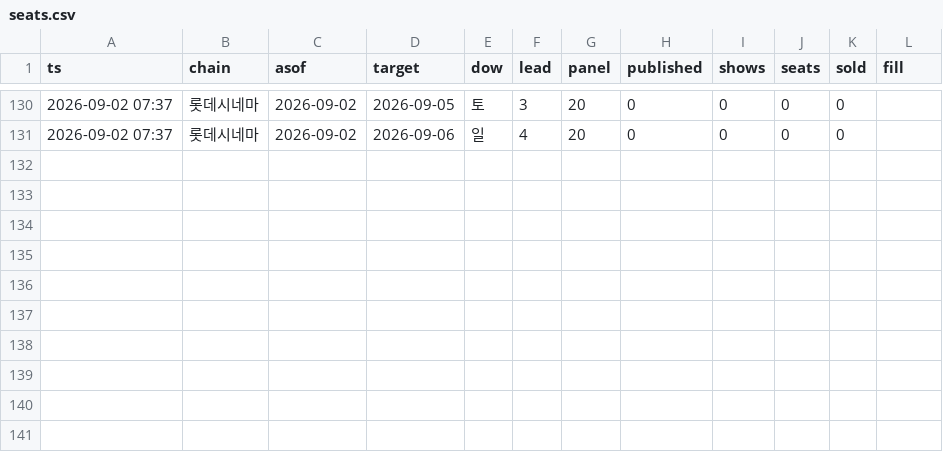
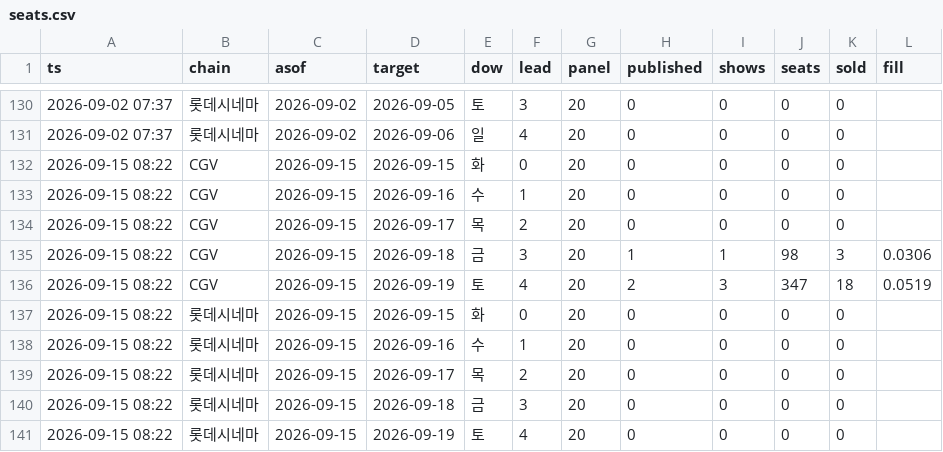
Before and after one commit to AndyWallstreet/buzztrend, a CSV file: data/hatchuping/seats.csv, drawn as a sheet; only a part is shown, gaps mark what is left out; the diff names each change by its address in the sheet, - before the commit and + after, or states it on an @@ line.

Commit message:
seats 2026-09-15

```diff
--- a/data/hatchuping/seats.csv
+++ b/data/hatchuping/seats.csv
+row 132: 2026-09-15 08:22 | CGV | 2026-09-15 | 2026-09-15 | 화 | 0 | 20 | 0 | 0 | 0 | 0
+row 133: 2026-09-15 08:22 | CGV | 2026-09-15 | 2026-09-16 | 수 | 1 | 20 | 0 | 0 | 0 | 0
+row 134: 2026-09-15 08:22 | CGV | 2026-09-15 | 2026-09-17 | 목 | 2 | 20 | 0 | 0 | 0 | 0
+row 135: 2026-09-15 08:22 | CGV | 2026-09-15 | 2026-09-18 | 금 | 3 | 20 | 1 | 1 | 98 | 3 | 0.0306
+row 136: 2026-09-15 08:22 | CGV | 2026-09-15 | 2026-09-19 | 토 | 4 | 20 | 2 | 3 | 347 | 18 | 0.0519
+row 137: 2026-09-15 08:22 | 롯데시네마 | 2026-09-15 | 2026-09-15 | 화 | 0 | 20 | 0 | 0 | 0 | 0
+row 138: 2026-09-15 08:22 | 롯데시네마 | 2026-09-15 | 2026-09-16 | 수 | 1 | 20 | 0 | 0 | 0 | 0
+row 139: 2026-09-15 08:22 | 롯데시네마 | 2026-09-15 | 2026-09-17 | 목 | 2 | 20 | 0 | 0 | 0 | 0
+row 140: 2026-09-15 08:22 | 롯데시네마 | 2026-09-15 | 2026-09-18 | 금 | 3 | 20 | 0 | 0 | 0 | 0
+row 141: 2026-09-15 08:22 | 롯데시네마 | 2026-09-15 | 2026-09-19 | 토 | 4 | 20 | 0 | 0 | 0 | 0
```
Also changed, not shown: 1 other file.
